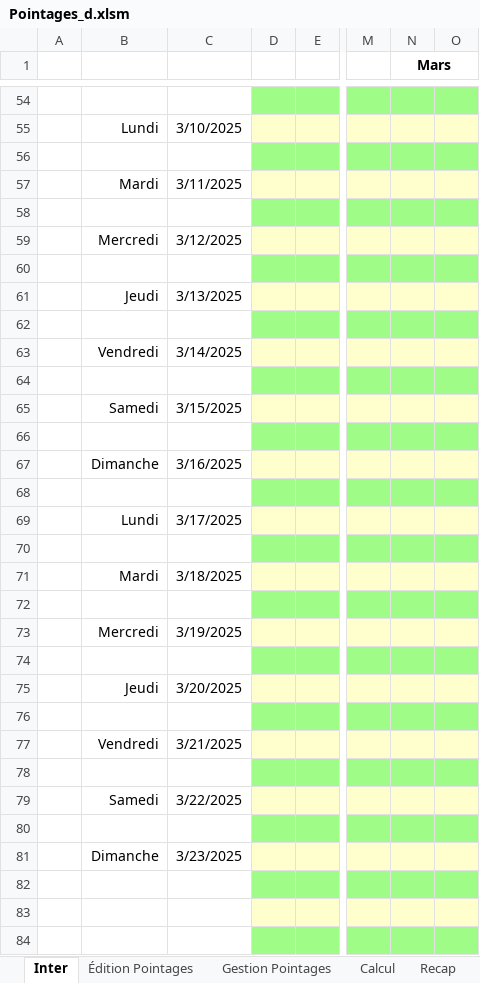
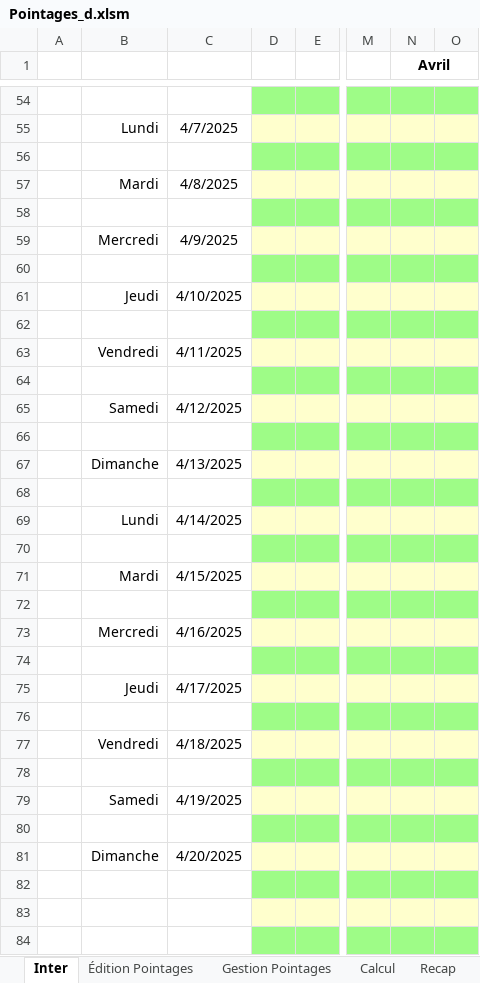
Before and after one commit to avigeilpro/PointagesXL, an Excel workbook: Pointages/Pointages_d.xlsm, sheet Inter, drawn as a sheet; only a part is shown, gaps mark what is left out; values as stored, in another font and other column widths than the file's, no borders; charts and pictures not drawn; the diff covers the shown part only; the diff names each change by its address in the sheet, - before the commit and + after, or states it on an @@ line.

```diff
--- a/Pointages/Pointages_d.xlsm (sheet Inter)
+++ b/Pointages/Pointages_d.xlsm (sheet Inter)
-N1: Mars
+N1: Avril
-C55: 3/10/2025
+C55: 4/7/2025
-C57: 3/11/2025
+C57: 4/8/2025
-C59: 3/12/2025
+C59: 4/9/2025
-C61: 3/13/2025
+C61: 4/10/2025
-C63: 3/14/2025
+C63: 4/11/2025
-C65: 3/15/2025
+C65: 4/12/2025
-C67: 3/16/2025
+C67: 4/13/2025
-C69: 3/17/2025
+C69: 4/14/2025
-C71: 3/18/2025
+C71: 4/15/2025
-C73: 3/19/2025
+C73: 4/16/2025
-C75: 3/20/2025
+C75: 4/17/2025
-C77: 3/21/2025
+C77: 4/18/2025
-C79: 3/22/2025
+C79: 4/19/2025
-C81: 3/23/2025
+C81: 4/20/2025
```
Also changed, not shown: 14 edited cells elsewhere in this sheet, sheet Recap, sheet Gestion Pointages, charts or pictures.
